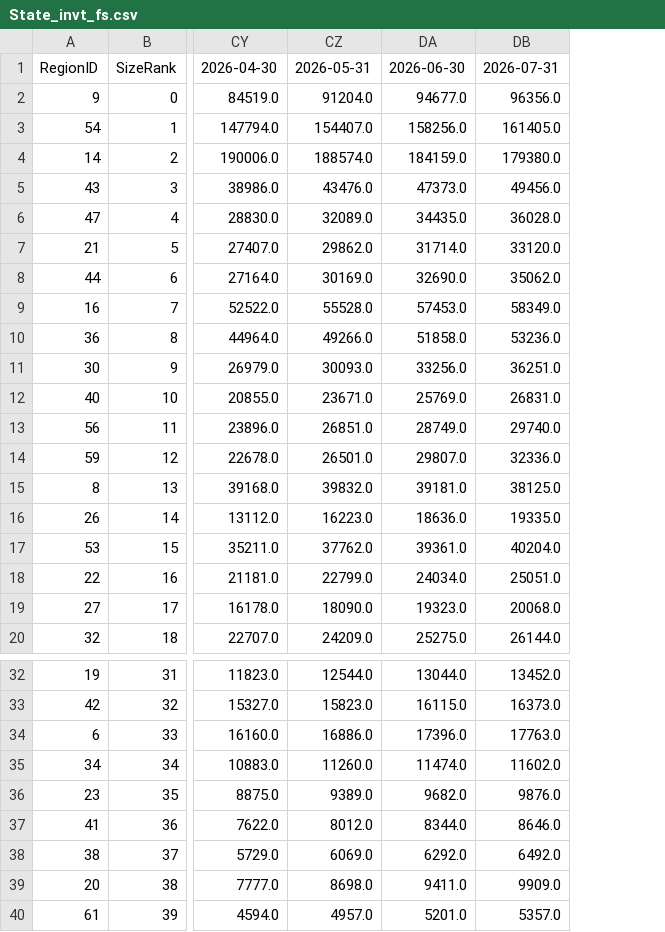
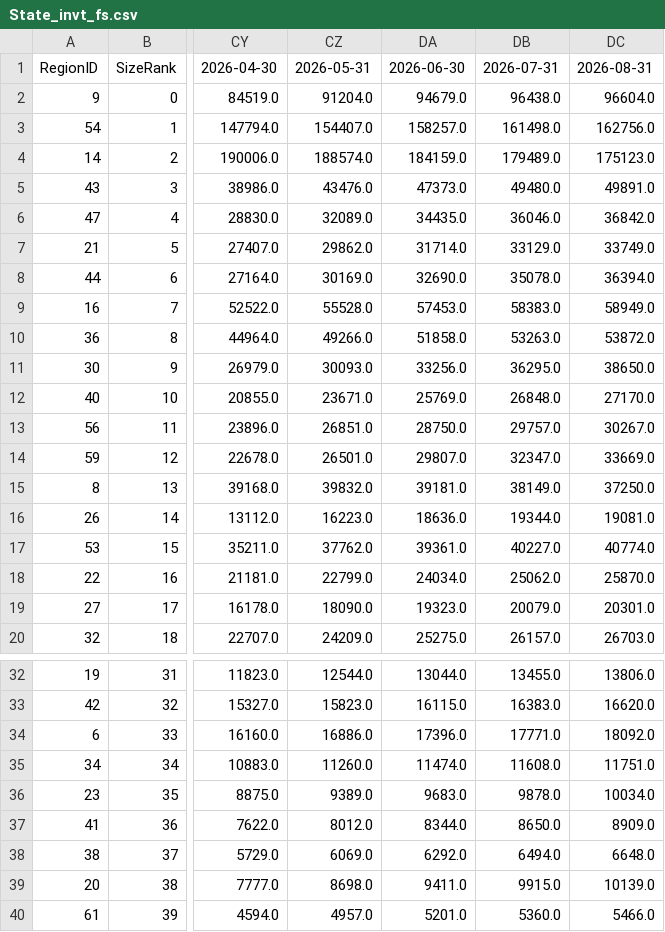
Before and after one commit to duncanburns2013-dot/Housing-Affordability-Crisis, a CSV file: data/raw/State_invt_fs.csv, drawn as a sheet; only a part is shown, gaps mark what is left out; removed rows and columns are numbered as before the commit, all else as after; the diff names each change by its address in the sheet, - before the commit and + after, or states it on an @@ line.

```diff
--- a/data/raw/State_invt_fs.csv
+++ b/data/raw/State_invt_fs.csv
-column DB, rows 1-20: 2026-07-31 | 96356.0 | 161405.0 | 179380.0 | 49456.0 | 36028.0 | 33120.0 | 35062.0 | 58349.0 | 53236.0 | 36251.0 | 26831.0 | 29740.0 | 32336.0 | 38125.0 | 19335.0 | 40204.0 | 25051.0 | 20068.0 | 26144.0; rows 32-40: 13452.0 | 16373.0 | 17763.0 | 11602.0 | 9876.0 | 8646.0 | 6492.0 | 9909.0 | 5357.0
+column DB, rows 1-20: 2026-07-31 | 96438.0 | 161498.0 | 179489.0 | 49480.0 | 36046.0 | 33129.0 | 35078.0 | 58383.0 | 53263.0 | 36295.0 | 26848.0 | 29757.0 | 32347.0 | 38149.0 | 19344.0 | 40227.0 | 25062.0 | 20079.0 | 26157.0; rows 32-40: 13455.0 | 16383.0 | 17771.0 | 11608.0 | 9878.0 | 8650.0 | 6494.0 | 9915.0 | 5360.0
+column DC, rows 1-20: 2026-08-31 | 96604.0 | 162756.0 | 175123.0 | 49891.0 | 36842.0 | 33749.0 | 36394.0 | 58949.0 | 53872.0 | 38650.0 | 27170.0 | 30267.0 | 33669.0 | 37250.0 | 19081.0 | 40774.0 | 25870.0 | 20301.0 | 26703.0; rows 32-40: 13806.0 | 16620.0 | 18092.0 | 11751.0 | 10034.0 | 8909.0 | 6648.0 | 10139.0 | 5466.0
-DA2: 94677.0
+DA2: 94679.0
-DA3: 158256.0
+DA3: 158257.0
-DA13: 28749.0
+DA13: 28750.0
-DA36: 9682.0
+DA36: 9683.0
```
Also changed, not shown: data/raw/State_zhvi.csv, data/raw/fred_MEHOINUSA646N.csv, 11 other files.
